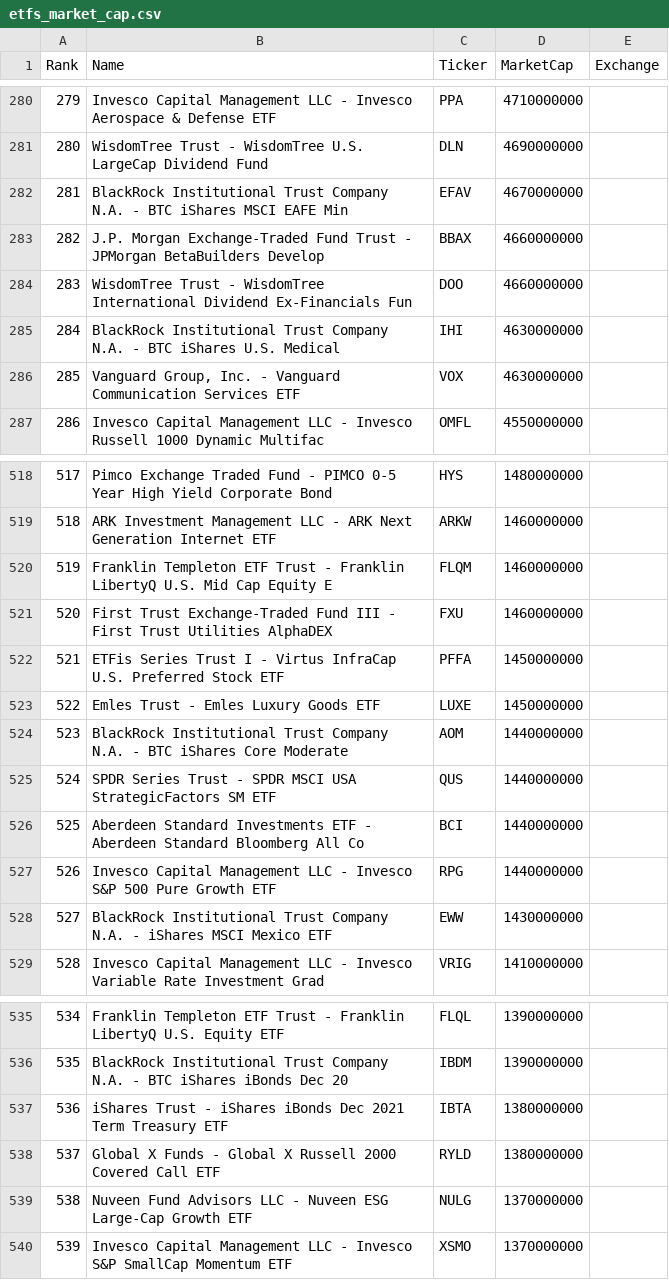
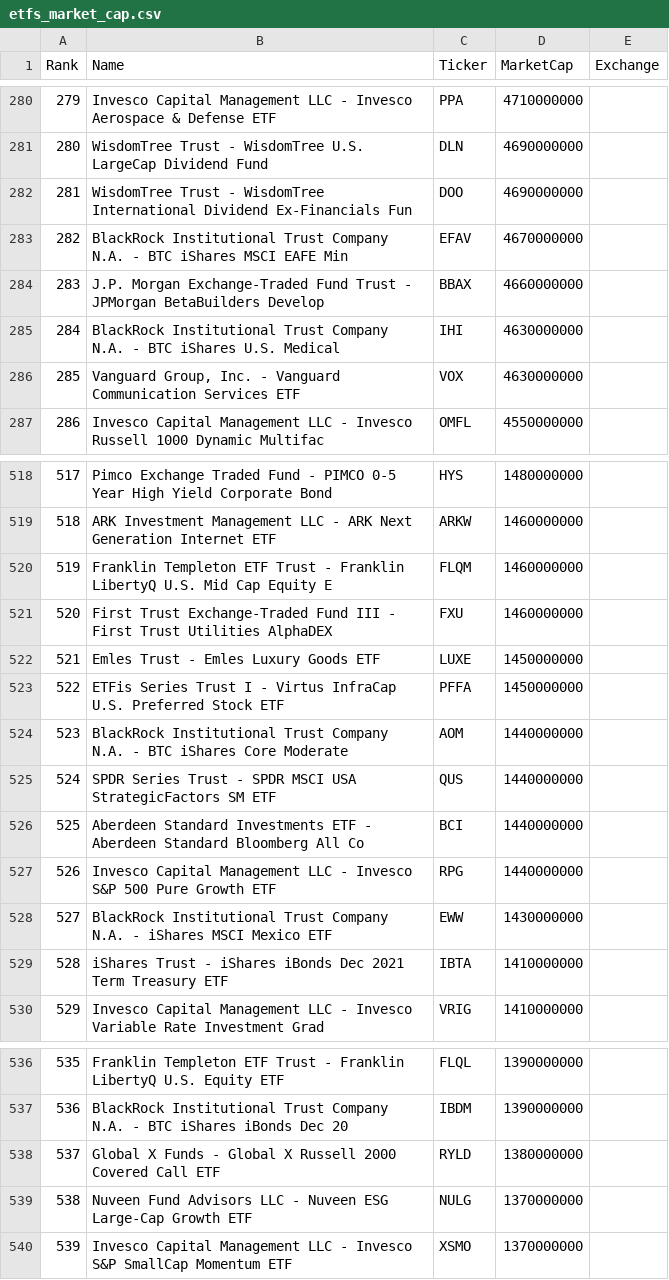
Before and after one commit to chartsmaster1/watchlist-utils, a CSV file: public/data/etfs_market_cap.csv, drawn as a sheet; only a part is shown, gaps mark what is left out; removed rows and columns are numbered as before the commit, all else as after; the diff names each change by its address in the sheet, - before the commit and + after, or states it on an @@ line.

```diff
--- a/public/data/etfs_market_cap.csv
+++ b/public/data/etfs_market_cap.csv
+row 282: 281 | WisdomTree Trust - WisdomTree International Dividend Ex-Financials Fun | DOO | 4690000000
@@ column A (Rank) renumbered between rows 283 and 537 @@
-row 284: 283 | WisdomTree Trust - WisdomTree International Dividend Ex-Financials Fun | DOO | 4660000000
@@ row 522 moved to row 523: 522 @@
+row 529: 528 | iShares Trust - iShares iBonds Dec 2021 Term Treasury ETF | IBTA | 1410000000
-row 537: 536 | iShares Trust - iShares iBonds Dec 2021 Term Treasury ETF | IBTA | 1380000000
```
Also changed, not shown: public/data/coins.csv, public/data/nasdaq.csv, 43 other files.
